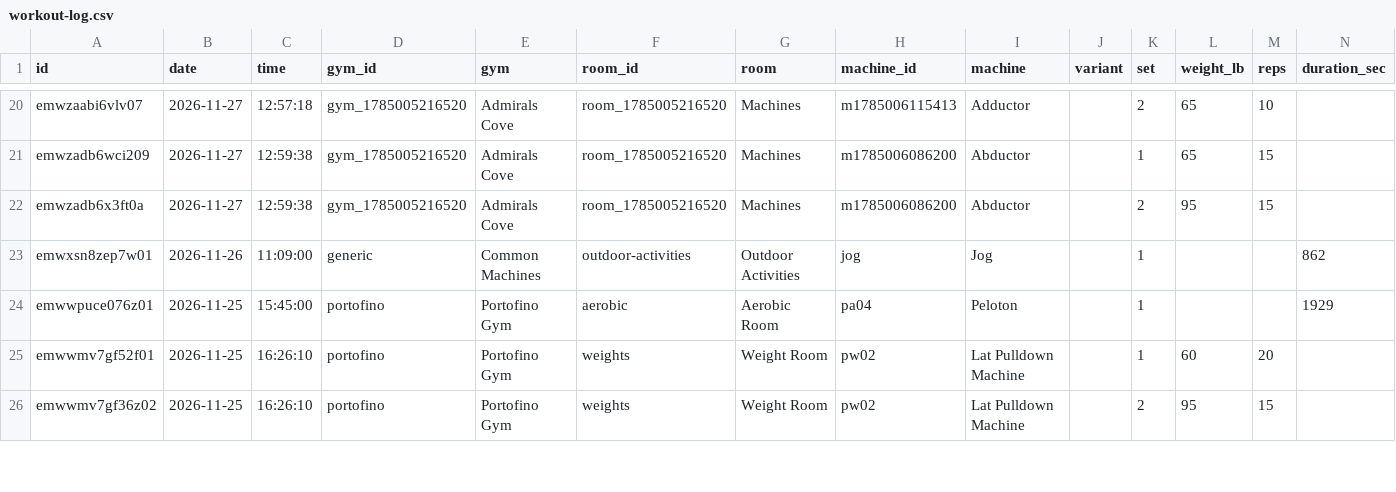
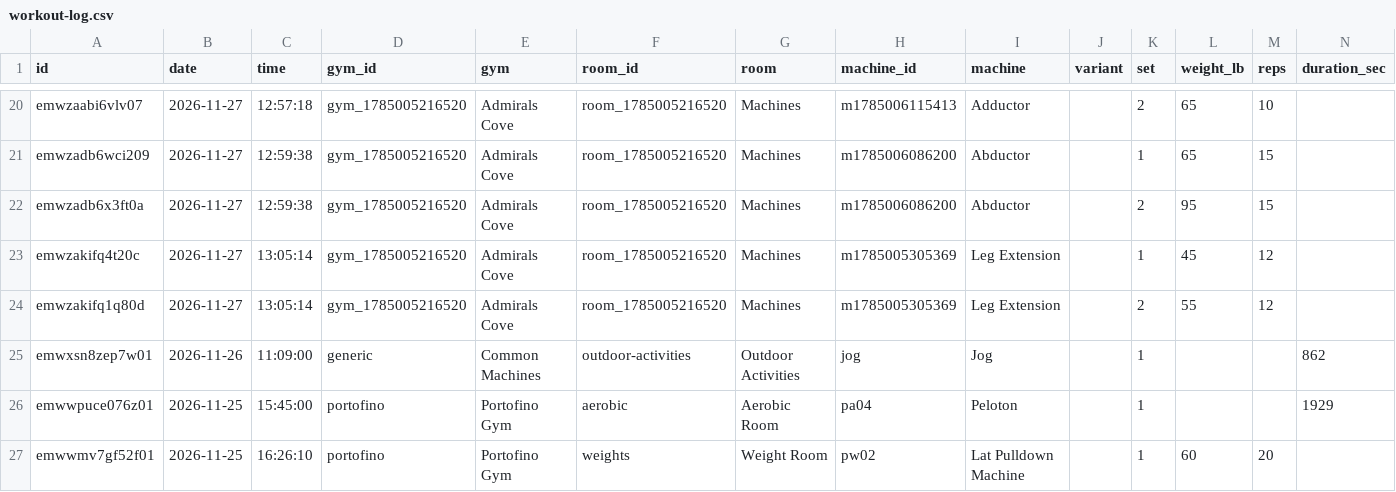
Before and after one commit to jaschro/traintracks, a CSV file: workout-log.csv, drawn as a sheet; only a part is shown, gaps mark what is left out; the shorter side is filled out with more unchanged rows; rows hold the shown columns only; the diff names each change by its address in the sheet, - before the commit and + after, or states it on an @@ line.

```diff
--- a/workout-log.csv
+++ b/workout-log.csv
+row 23: emwzakifq4t20c | 2026-11-27 | 13:05:14 | gym_1785005216520 | Admirals Cove | room_1785005216520 | Machines | m1785005305369 | Leg Extension |  | 1 | 45 | 12
+row 24: emwzakifq1q80d | 2026-11-27 | 13:05:14 | gym_1785005216520 | Admirals Cove | room_1785005216520 | Machines | m1785005305369 | Leg Extension |  | 2 | 55 | 12
```
